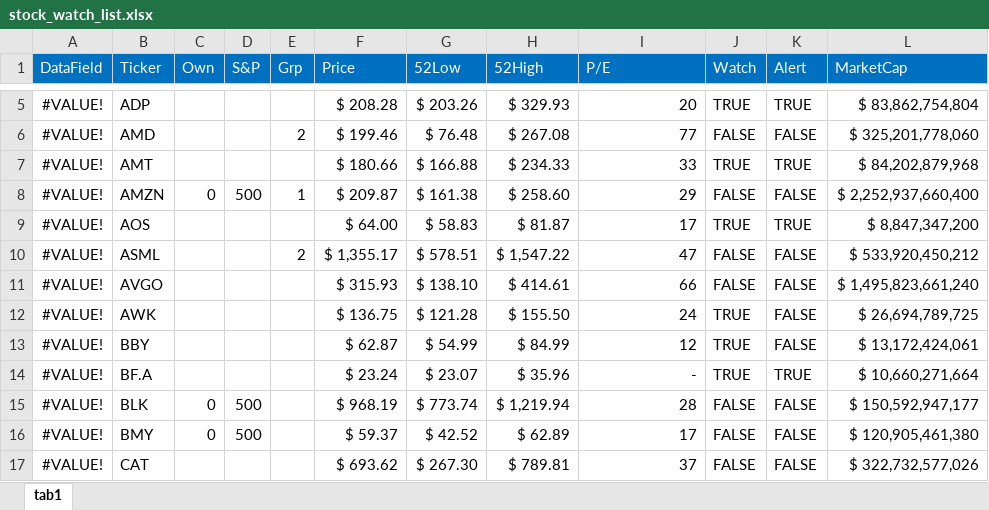
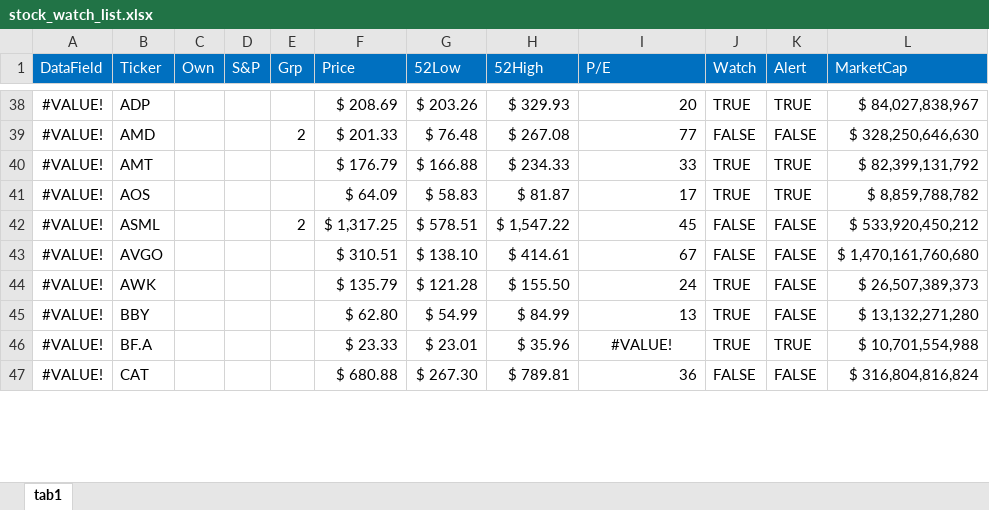
Before and after one commit to harveywargo2/hw2fintools, an Excel workbook: hw2fintools/xlsx/stock_watch_list.xlsx, sheet tab1, drawn as a sheet; only a part is shown, gaps mark what is left out; values as stored, in another font and other column widths than the file's, no borders; conditional formats and table styles not drawn; removed rows and columns are numbered as before the commit, all else as after; the diff covers the shown part only; the diff names each change by its address in the sheet, - before the commit and + after, or states it on an @@ line.

```diff
--- a/hw2fintools/xlsx/stock_watch_list.xlsx (sheet tab1)
+++ b/hw2fintools/xlsx/stock_watch_list.xlsx (sheet tab1)
-F38 (Price): $ 208.28
+F38 (Price): $ 208.69
-L38 (MarketCap): $ 83,862,754,804
+L38 (MarketCap): $ 84,027,838,967
-F39 (Price): $ 199.46
+F39 (Price): $ 201.33
-L39 (MarketCap): $ 325,201,778,060
+L39 (MarketCap): $ 328,250,646,630
-F40 (Price): $ 180.66
+F40 (Price): $ 176.79
-L40 (MarketCap): $ 84,202,879,968
+L40 (MarketCap): $ 82,399,131,792
-row 8: #VALUE! | AMZN | 0 | 500 | 1 | $ 209.87 | $ 161.38 | $ 258.60 | 29 | FALSE | FALSE | $ 2,252,937,660,400
-F41 (Price): $ 64.00
+F41 (Price): $ 64.09
-L41 (MarketCap): $ 8,847,347,200
+L41 (MarketCap): $ 8,859,788,782
-F42 (Price): $ 1,355.17
+F42 (Price): $ 1,317.25
-I42 (P/E): 47
+I42 (P/E): 45
-F43 (Price): $ 315.93
+F43 (Price): $ 310.51
-I43 (P/E): 66
+I43 (P/E): 67
-L43 (MarketCap): $ 1,495,823,661,240
+L43 (MarketCap): $ 1,470,161,760,680
-F44 (Price): $ 136.75
+F44 (Price): $ 135.79
-L44 (MarketCap): $ 26,694,789,725
+L44 (MarketCap): $ 26,507,389,373
-F45 (Price): $ 62.87
+F45 (Price): $ 62.80
-I45 (P/E): 12
+I45 (P/E): 13
-L45 (MarketCap): $ 13,172,424,061
+L45 (MarketCap): $ 13,132,271,280
-F46 (Price): $ 23.24
+F46 (Price): $ 23.33
-G46 (52Low): $ 23.07
+G46 (52Low): $ 23.01
-I46 (P/E): -
+I46 (P/E): #VALUE!
-I46 alignment: right
+I46 alignment: center
-L46 (MarketCap): $ 10,660,271,664
+L46 (MarketCap): $ 10,701,554,988
-row 15: #VALUE! | BLK | 0 | 500 |  | $ 968.19 | $ 773.74 | $ 1,219.94 | 28 | FALSE | FALSE | $ 150,592,947,177
-row 16: #VALUE! | BMY | 0 | 500 |  | $ 59.37 | $ 42.52 | $ 62.89 | 17 | FALSE | FALSE | $ 120,905,461,380
-F47 (Price): $ 693.62
+F47 (Price): $ 680.88
-I47 (P/E): 37
+I47 (P/E): 36
-L47 (MarketCap): $ 322,732,577,026
+L47 (MarketCap): $ 316,804,816,824
```
Also changed, not shown: 34 added rows, 31 removed rows, 154 edited cells and cell formats elsewhere in this sheet, 2 other files.
